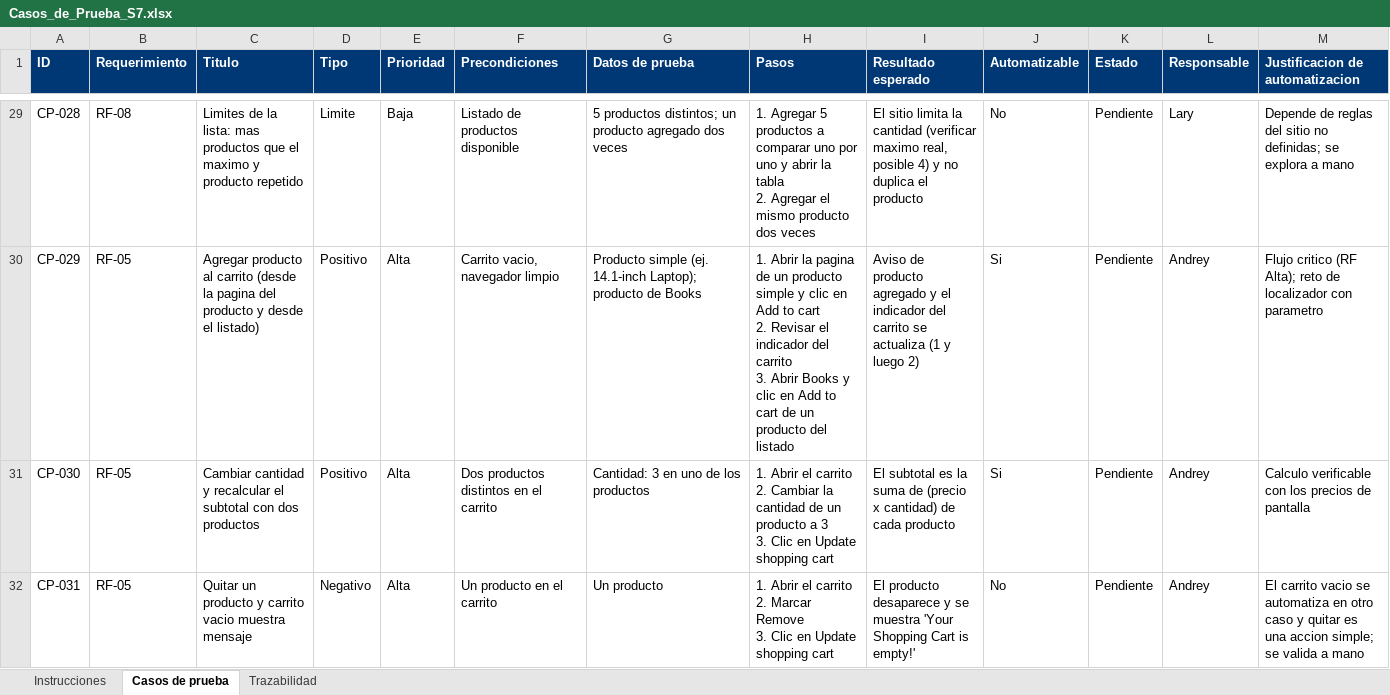
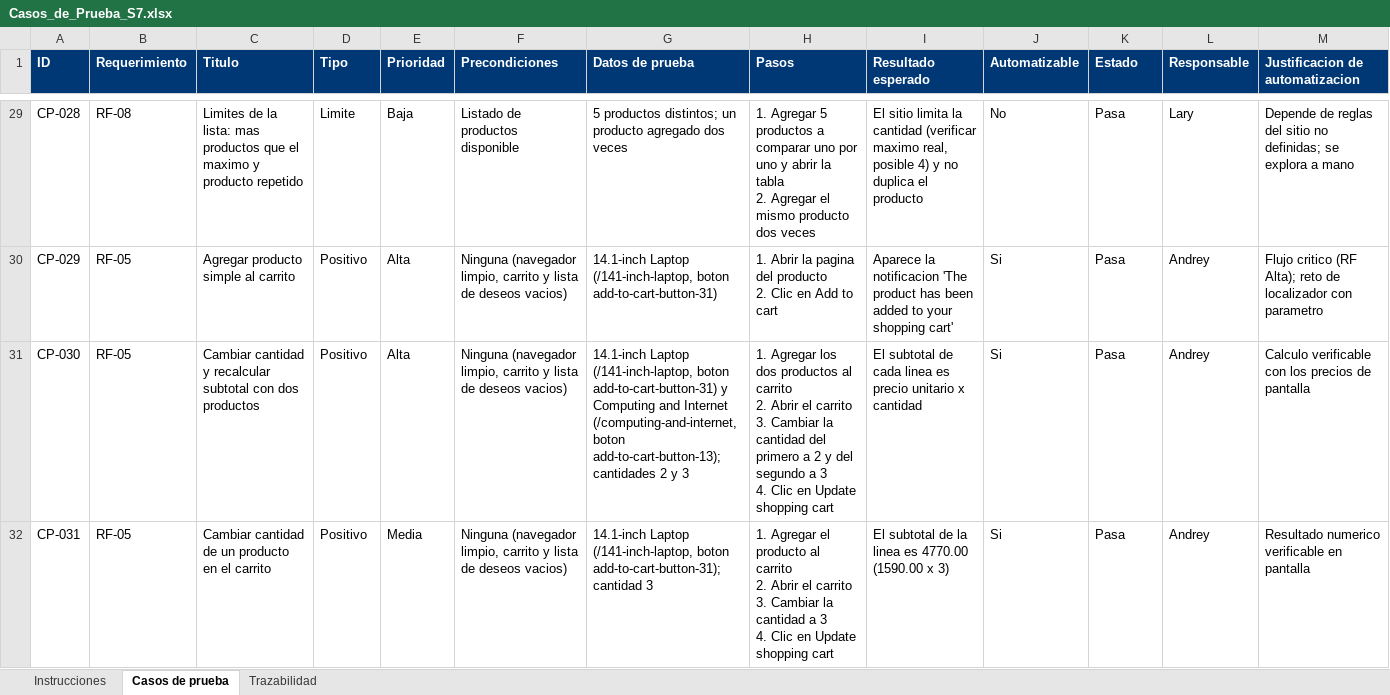
Before and after one commit to UTN-Estudiantes/proyecto1, an Excel workbook: casos-de-prueba/Casos_de_Prueba_S7.xlsx, sheet Casos de prueba, drawn as a sheet; only a part is shown, gaps mark what is left out; values as stored, in another font and other column widths than the file's, no borders; ↵ is a line break in a cell; the diff covers the shown part only; the diff names each change by its address in the sheet, - before the commit and + after, or states it on an @@ line.

Commit message:
docs: informe APA, README final, casos alineados con las pruebas y limpieza del repositorio

```diff
--- a/casos-de-prueba/Casos_de_Prueba_S7.xlsx (sheet Casos de prueba)
+++ b/casos-de-prueba/Casos_de_Prueba_S7.xlsx (sheet Casos de prueba)
-K29:K32 (Estado): Pendiente
+K29:K32 (Estado): Pasa
-C30 (Titulo): Agregar producto al carrito (desde la pagina del producto y desde el listado)
+C30 (Titulo): Agregar producto simple al carrito
-F30 (Precondiciones): Carrito vacio, navegador limpio
+F30 (Precondiciones): Ninguna (navegador limpio, carrito y lista de deseos vacios)
-G30 (Datos de prueba): Producto simple (ej. 14.1-inch Laptop); producto de Books
+G30 (Datos de prueba): 14.1-inch Laptop (/141-inch-laptop, boton add-to-cart-button-31)
-H30 (Pasos): …la pagina de un producto simple y clic en Add to cart ↵ 2. Revisar el indicador del carrito ↵ 3. Abrir Books y clic en Add to cart de un producto del listado
+H30 (Pasos): …la pagina del producto ↵ 2. Clic en Add to cart
-I30 (Resultado esperado): Aviso de producto agregado y el indicador del carrito se actualiza (1 y luego 2)
+I30 (Resultado esperado): Aparece la notificacion 'The product has been added to your shopping cart'
-C31 (Titulo): …y recalcular el subtotal con…
+C31 (Titulo): …y recalcular subtotal con…
-F31 (Precondiciones): Dos productos distintos en el carrito
+F31 (Precondiciones): Ninguna (navegador limpio, carrito y lista de deseos vacios)
-G31 (Datos de prueba): Cantidad: 3 en uno de los productos
+G31 (Datos de prueba): 14.1-inch Laptop (/141-inch-laptop, boton add-to-cart-button-31) y Computing and Internet (/computing-and-internet, boton add-to-cart-button-13); cantidades 2 y 3
-H31 (Pasos): 1. Abrir el carrito ↵ 2. Cambiar la cantidad de un producto a 3 ↵ 3. Clic en…
+H31 (Pasos): 1. Agregar los dos productos al carrito ↵ 2. Abrir el carrito ↵ 3. Cambiar la cantidad del primero a 2 y del segundo a 3 ↵ 4. Clic en…
-I31 (Resultado esperado): El subtotal es la suma de (precio x cantidad) de cada producto
+I31 (Resultado esperado): El subtotal de cada linea es precio unitario x cantidad
-C32 (Titulo): Quitar un producto y carrito vacio muestra mensaje
+C32 (Titulo): Cambiar cantidad de un producto en el carrito
-D32 (Tipo): Negativo
+D32 (Tipo): Positivo
-E32 (Prioridad): Alta
+E32 (Prioridad): Media
-F32 (Precondiciones): Un producto en el carrito
+F32 (Precondiciones): Ninguna (navegador limpio, carrito y lista de deseos vacios)
-G32 (Datos de prueba): Un producto
+G32 (Datos de prueba): 14.1-inch Laptop (/141-inch-laptop, boton add-to-cart-button-31); cantidad 3
-H32 (Pasos): 1. Abrir el carrito ↵ 2. Marcar Remove ↵ 3. Clic en…
+H32 (Pasos): 1. Agregar el producto al carrito ↵ 2. Abrir el carrito ↵ 3. Cambiar la cantidad a 3 ↵ 4. Clic en…
-I32 (Resultado esperado): El producto desaparece y se muestra 'Your Shopping Cart is empty!'
+I32 (Resultado esperado): El subtotal de la linea es 4770.00 (1590.00 x 3)
-J32 (Automatizable): No
+J32 (Automatizable): Si
-M32 (Justificacion de automatizacion): El carrito vacio se automatiza en otro caso y quitar es una accion simple; se valida a mano
+M32 (Justificacion de automatizacion): Resultado numerico verificable en pantalla
```
Also changed, not shown: 7 added rows and 112 edited cells elsewhere in this sheet, sheet Trazabilidad, 3 other files.
